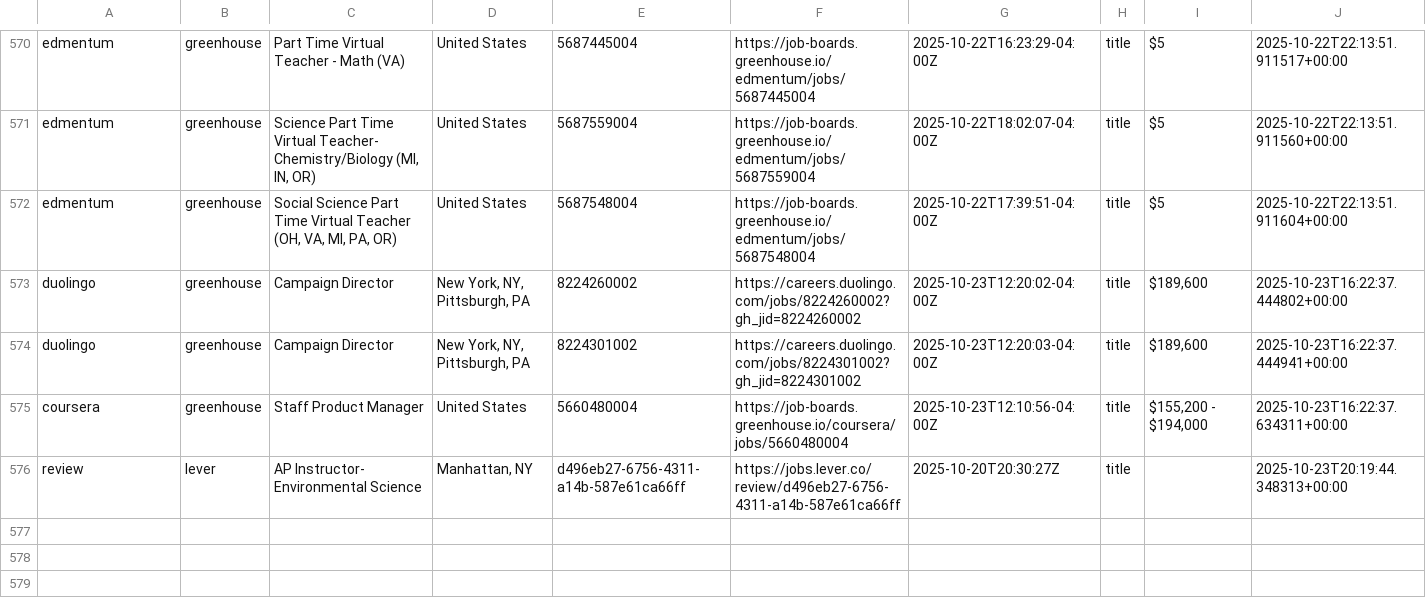
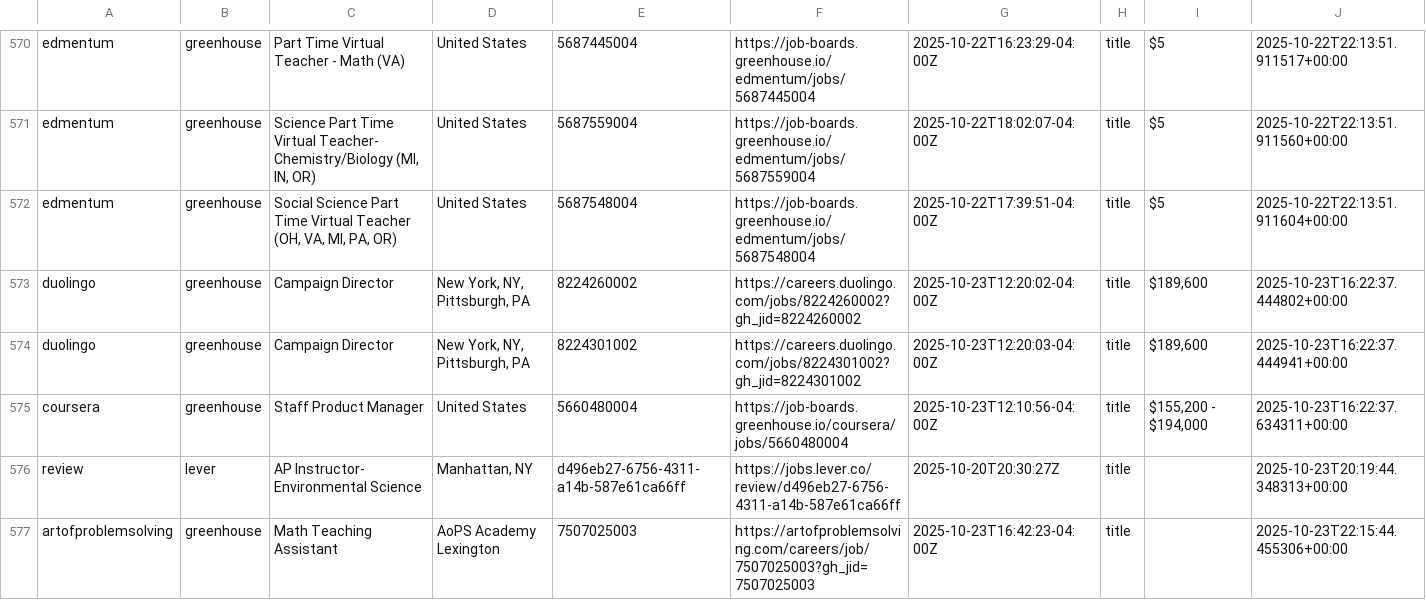
Before and after one commit to mollyoliviamund-maker/edtech-jobs, a CSV file: edtech_jobs.csv, drawn as a sheet; only a part is shown, gaps mark what is left out; the diff names each change by its address in the sheet, - before the commit and + after, or states it on an @@ line.

```diff
--- a/edtech_jobs.csv
+++ b/edtech_jobs.csv
+row 577: artofproblemsolving | greenhouse | Math Teaching Assistant | AoPS Academy Lexington | 7507025003 | https://artofproblemsolving.com/careers/job/7507025003?gh_jid=7507025003 | 2025-10-23T16:42:23-04:00Z | title |  | 2025-10-23T22:15:44.455306+00:00
```
Also changed, not shown: 1 other file.
